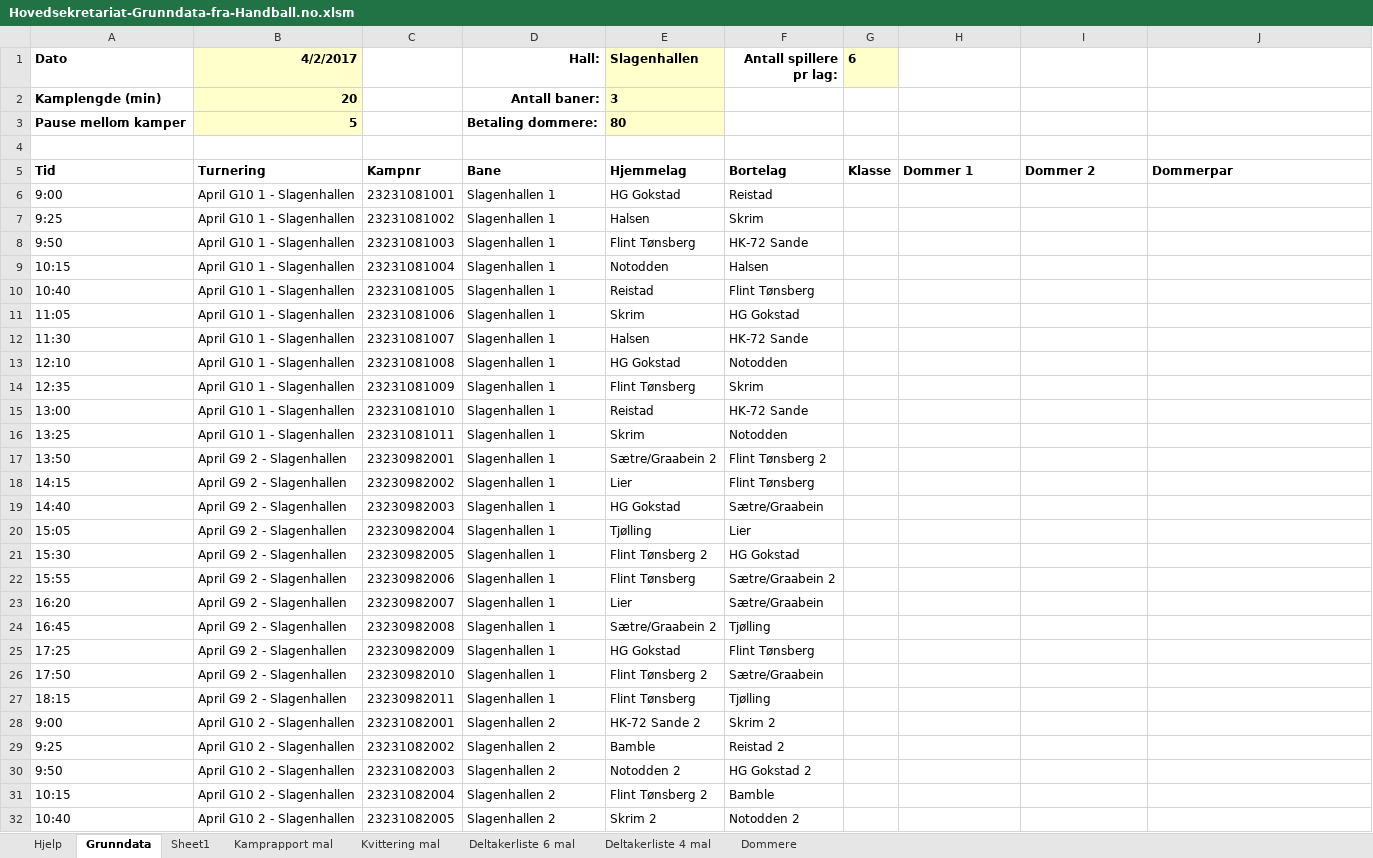
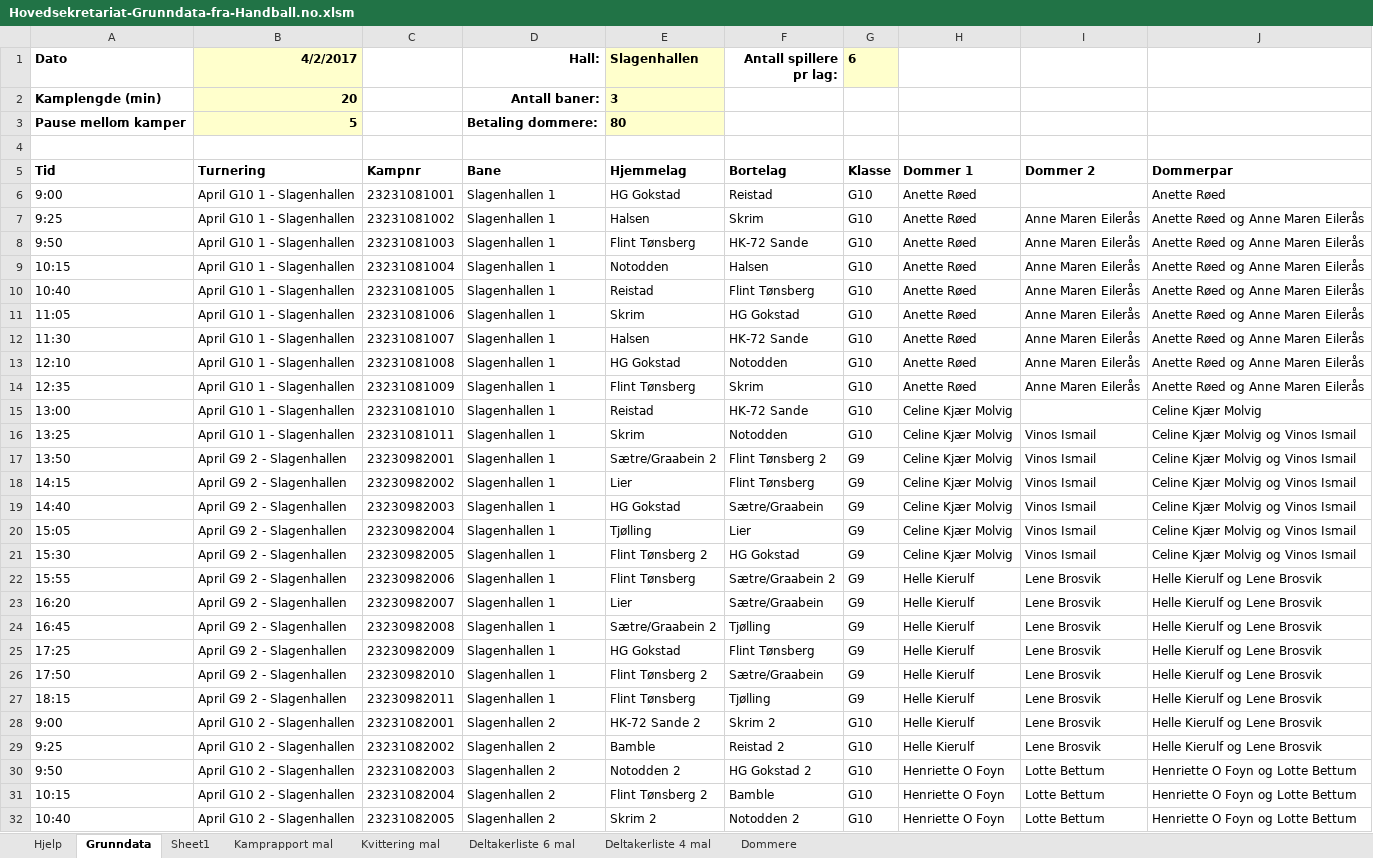
Before and after one commit to ErikM040566/PrepTurnering, an Excel workbook: Hovedsekretariat-Grunndata-fra-Handball.no.xlsm, sheet Grunndata, drawn as a sheet; only a part is shown; values as stored, in another font and other column widths than the file's, no borders; charts and pictures not drawn; the diff covers the shown part only; the diff names each change by its address in the sheet, - before the commit and + after, or states it on an @@ line.

```diff
--- a/Hovedsekretariat-Grunndata-fra-Handball.no.xlsm (sheet Grunndata)
+++ b/Hovedsekretariat-Grunndata-fra-Handball.no.xlsm (sheet Grunndata)
-G6:G16 (6): (empty)
+G6:G16 (6): G10
-H6:H14: (empty)
+H6:H14: Anette Røed
-J6: (empty)
+J6: Anette Røed
-I7:I14: (empty)
+I7:I14: Anne Maren Eilerås
-J7:J14: (empty)
+J7:J14: Anette Røed og Anne Maren Eilerås
-H15:H21: (empty)
+H15:H21: Celine Kjær Molvig
-J15: (empty)
+J15: Celine Kjær Molvig
-I16:I21: (empty)
+I16:I21: Vinos Ismail
-J16:J21: (empty)
+J16:J21: Celine Kjær Molvig og Vinos Ismail
-G17:G27 (6): (empty)
+G17:G27 (6): G9
-H22:H29: (empty)
+H22:H29: Helle Kierulf
-I22:I29: (empty)
+I22:I29: Lene Brosvik
-J22:J29: (empty)
+J22:J29: Helle Kierulf og Lene Brosvik
-G28:G32 (6): (empty)
+G28:G32 (6): G10
-H30:H32: (empty)
+H30:H32: Henriette O Foyn
-I30:I32: (empty)
+I30:I32: Lotte Bettum
-J30:J32: (empty)
+J30:J32: Henriette O Foyn og Lotte Bettum
```
Also changed, not shown: 160 edited cells elsewhere in this sheet, charts or pictures.
